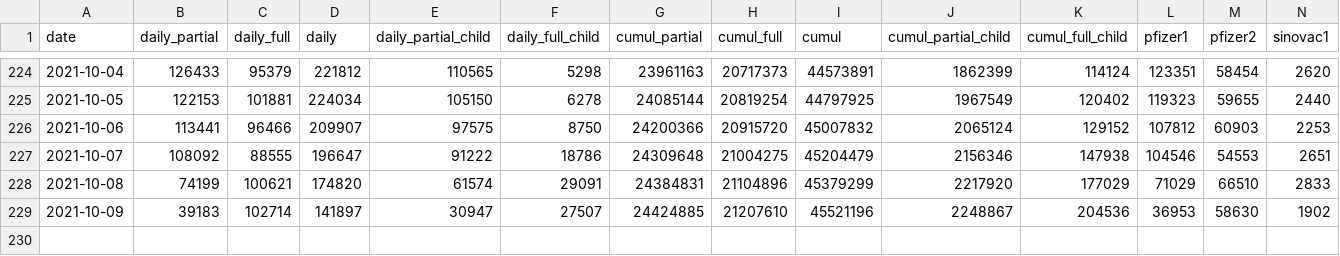
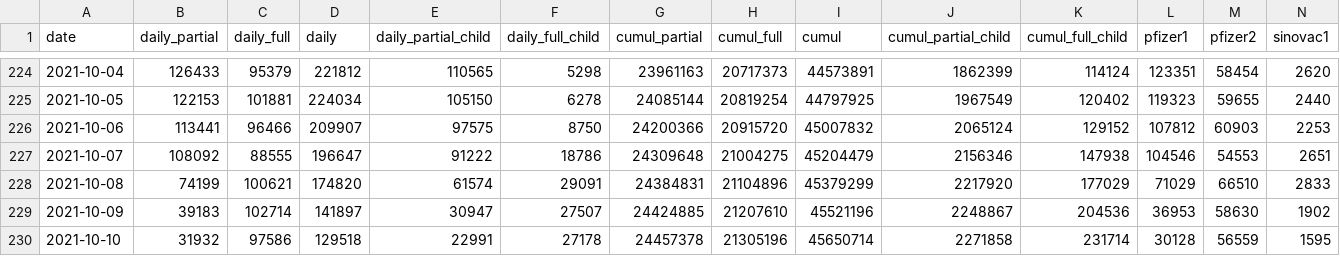
Before and after one commit to CITF-Malaysia/citf-public, a CSV file: vaccination/vax_malaysia.csv, drawn as a sheet; only a part is shown, gaps mark what is left out; rows hold the shown columns only; the diff names each change by its address in the sheet, - before the commit and + after, or states it on an @@ line.

```diff
--- a/vaccination/vax_malaysia.csv
+++ b/vaccination/vax_malaysia.csv
+row 230: 2021-10-10 | 31932 | 97586 | 129518 | 22991 | 27178 | 24457378 | 21305196 | 45650714 | 2271858 | 231714 | 30128 | 56559 | 1595
```
Also changed, not shown: vaccination/vax_state.csv.
